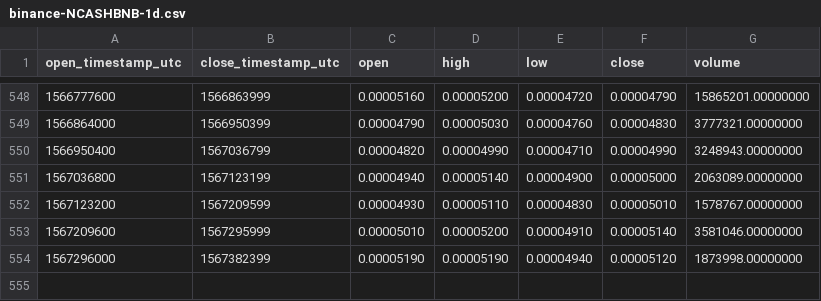
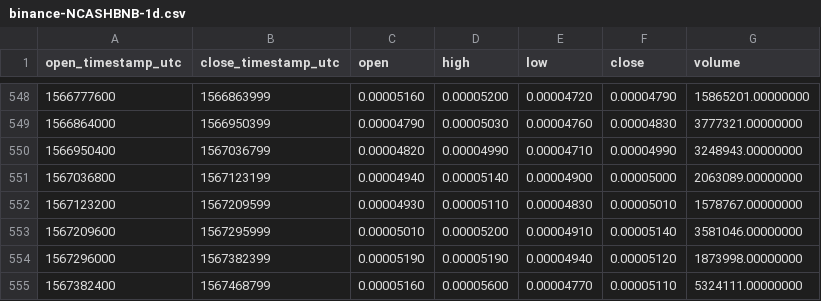
Before and after one commit to cryptobigbro/binance-NCASHBNB, a CSV file: binance-NCASHBNB-1d.csv, drawn as a sheet; only a part is shown, gaps mark what is left out.

Commit message:
Update OHLCV data.

```diff
--- a/binance-NCASHBNB-1d.csv
+++ b/binance-NCASHBNB-1d.csv
@@ -554 +554,2 @@ open_timestamp_utc,close_timestamp_utc,open,high,low,close,volume
 1567296000,1567382399,0.00005190,0.00005190,0.00004940,0.00005120,1873998.00000000
+1567382400,1567468799,0.00005160,0.00005600,0.00004770,0.00005110,5324111.00000000
```
Also changed, not shown: 1 other file.
